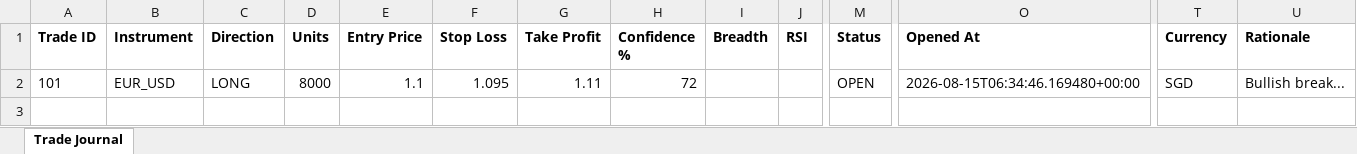
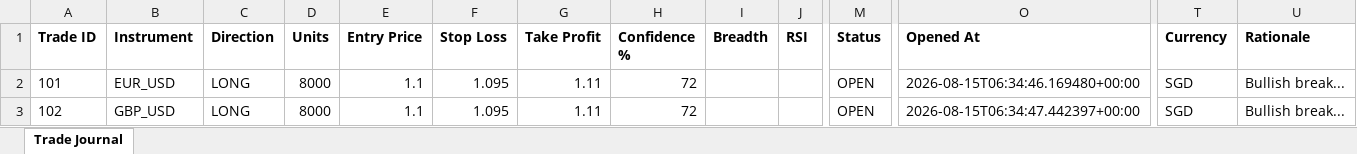
Before and after one commit to wxthesparthaaa/Claude-Trade-Agent, an Excel workbook: trade_journal.xlsx, sheet Trade Journal, drawn as a sheet; only a part is shown, gaps mark what is left out; values as stored, in another font and other column widths than the file's, no borders; rows hold the shown columns only; the diff names each change by its address in the sheet, - before the commit and + after, or states it on an @@ line.

Commit message:
Update trade_journal.xlsx

```diff
--- a/trade_journal.xlsx (sheet Trade Journal)
+++ b/trade_journal.xlsx (sheet Trade Journal)
+row 3: 102 | GBP_USD | LONG | 8000 | 1.1 | 1.095 | 1.11 | 72 |  |  | OPEN | 2026-08-15T06:34:47.442397+00:00 | SGD | Bullish break...
```
